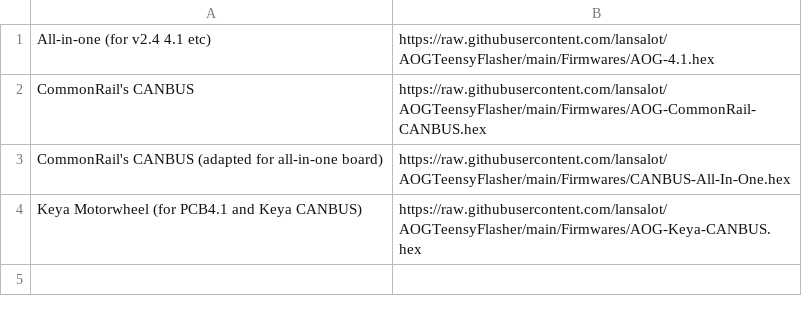
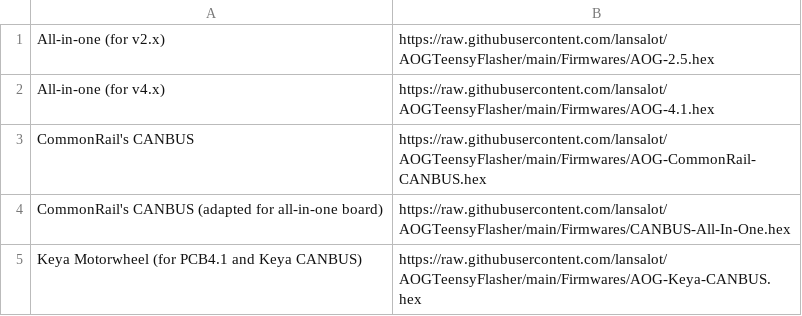
Before and after one commit to lansalot/AOGTeensyFlasher, a CSV file: Firmwares.csv, drawn as a sheet.

Commit message:
Added 2.5 firmware

```diff
--- a/Firmwares.csv
+++ b/Firmwares.csv
@@ -1,2 +1,3 @@
-All-in-one (for v2.4 4.1 etc),https://raw.githubusercontent.com/lansalot/AOGTeensyFlasher/main/Firmwares/AOG-4.1.hex
+All-in-one (for v2.x),https://raw.githubusercontent.com/lansalot/AOGTeensyFlasher/main/Firmwares/AOG-2.5.hex
+All-in-one (for v4.x),https://raw.githubusercontent.com/lansalot/AOGTeensyFlasher/main/Firmwares/AOG-4.1.hex
 CommonRail's CANBUS,https://raw.githubusercontent.com/lansalot/AOGTeensyFlasher/main/Firmwares/AOG-CommonRail-CANBUS.hex
```
Also changed, not shown: 1 other file.
